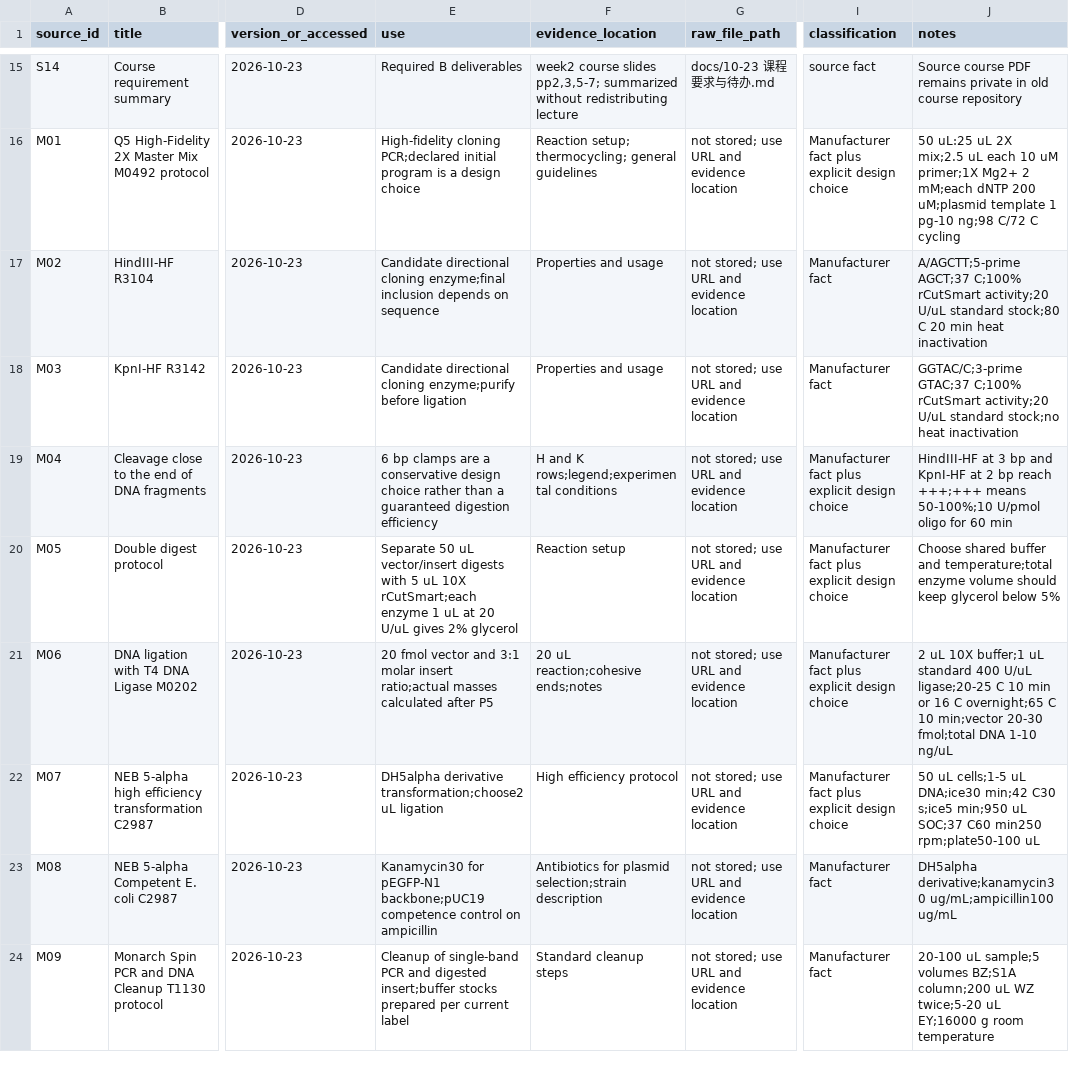
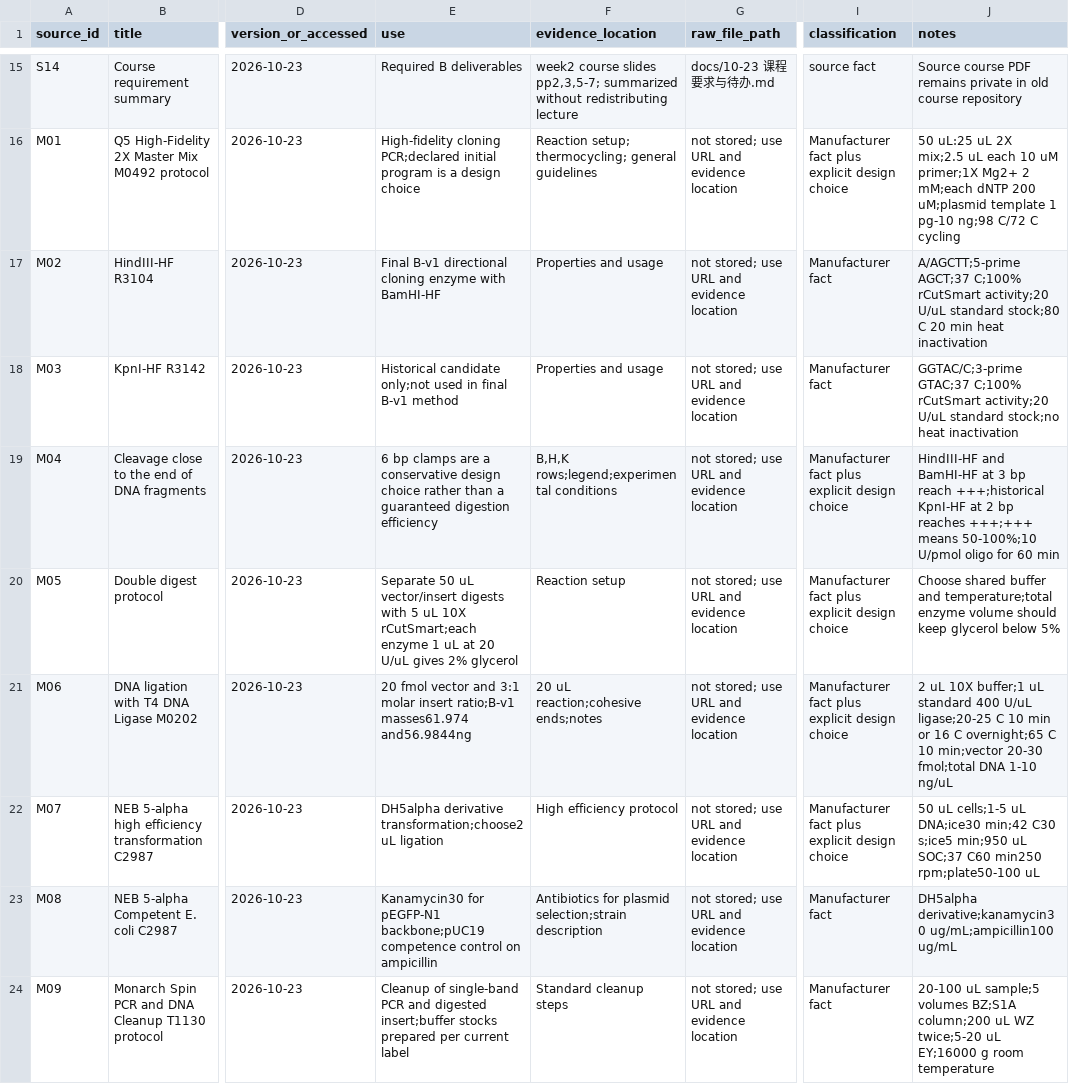
Before and after one commit to siyuanj/tfeb-experimental-design, a TSV file: 资料/B来源索引.tsv, drawn as a sheet; only a part is shown, gaps mark what is left out; the diff covers the shown part only; the diff names each change by its address in the sheet, - before the commit and + after, or states it on an @@ line.

Commit message:
Complete cloning methods and bidirectional Sanger verification

```diff
--- a/资料/B来源索引.tsv
+++ b/资料/B来源索引.tsv
-E17 (use): Candidate directional cloning enzyme;final inclusion depends on sequence
+E17 (use): Final B-v1 directional cloning enzyme with BamHI-HF
-E18 (use): Candidate directional cloning enzyme;purify before ligation
+E18 (use): Historical candidate only;not used in final B-v1 method
-F19 (evidence_location): H and K rows;legend;experimental conditions
+F19 (evidence_location): B,H,K rows;legend;experimental conditions
-J19 (notes): HindIII-HF at 3 bp and KpnI-HF at 2 bp reach +++;+++ means…
+J19 (notes): HindIII-HF and BamHI-HF at 3 bp reach +++;historical KpnI-HF at 2 bp reaches +++;+++ means…
-E21 (use): …molar insert ratio;actual masses calculated after P5
+E21 (use): …molar insert ratio;B-v1 masses61.974 and56.9844ng
```
Also changed, not shown: 1 added row and 8 edited cells elsewhere in this file, 22 other files.
